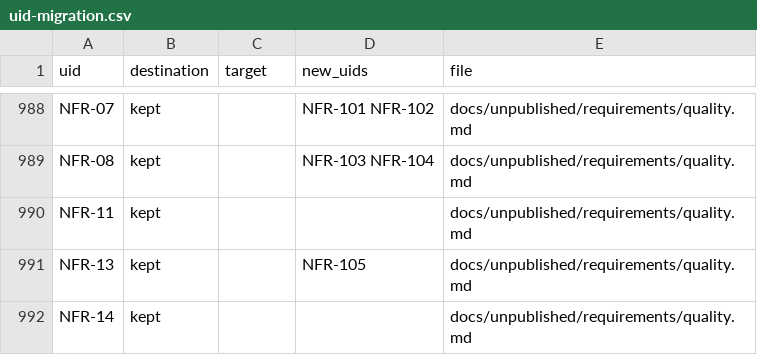
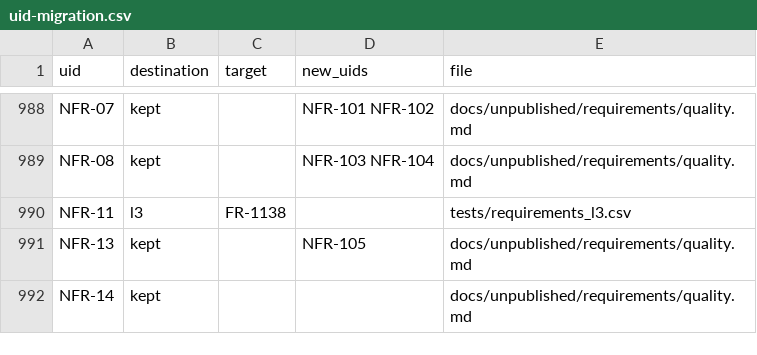
Before and after one commit to nevesgeovana/pyflightstream, a CSV file: docs/srs/uid-migration.csv, drawn as a sheet; only a part is shown, gaps mark what is left out.

```diff
--- a/docs/srs/uid-migration.csv
+++ b/docs/srs/uid-migration.csv
@@ -989,3 +989,3 @@ NFR-07,kept,,NFR-101 NFR-102,docs/unpublished/requirements/quality.md
 NFR-08,kept,,NFR-103 NFR-104,docs/unpublished/requirements/quality.md
-NFR-11,kept,,,docs/unpublished/requirements/quality.md
+NFR-11,l3,FR-1138,,tests/requirements_l3.csv
 NFR-13,kept,,NFR-105,docs/unpublished/requirements/quality.md
```
Also changed, not shown: 2 other files.
